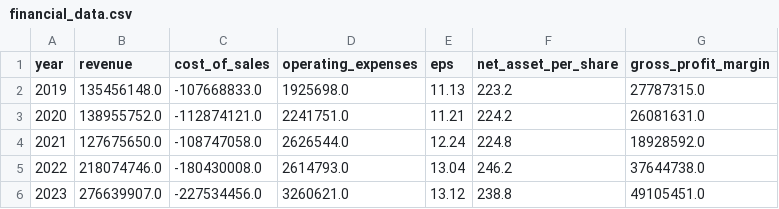
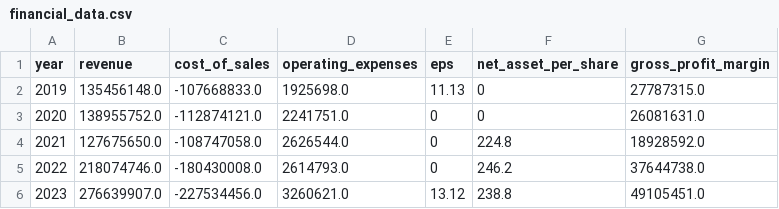
Before and after one commit to IsuruHet/jk-financial-dashboard, a CSV file: backend/assets/processed/financial_data.csv, drawn as a sheet.

Commit message:
process.py modified

```diff
--- a/backend/assets/processed/financial_data.csv
+++ b/backend/assets/processed/financial_data.csv
@@ -1,6 +1,6 @@
 year,revenue,cost_of_sales,operating_expenses,eps,net_asset_per_share,gross_profit_margin
-2019,135456148.0,-107668833.0,1925698.0,11.13,223.2,27787315.0
-2020,138955752.0,-112874121.0,2241751.0,11.21,224.2,26081631.0
-2021,127675650.0,-108747058.0,2626544.0,12.24,224.8,18928592.0
-2022,218074746.0,-180430008.0,2614793.0,13.04,246.2,37644738.0
+2019,135456148.0,-107668833.0,1925698.0,11.13,0,27787315.0
+2020,138955752.0,-112874121.0,2241751.0,0,0,26081631.0
+2021,127675650.0,-108747058.0,2626544.0,0,224.8,18928592.0
+2022,218074746.0,-180430008.0,2614793.0,0,246.2,37644738.0
 2023,276639907.0,-227534456.0,3260621.0,13.12,238.8,49105451.0
```
Also changed, not shown: 1 other file.
